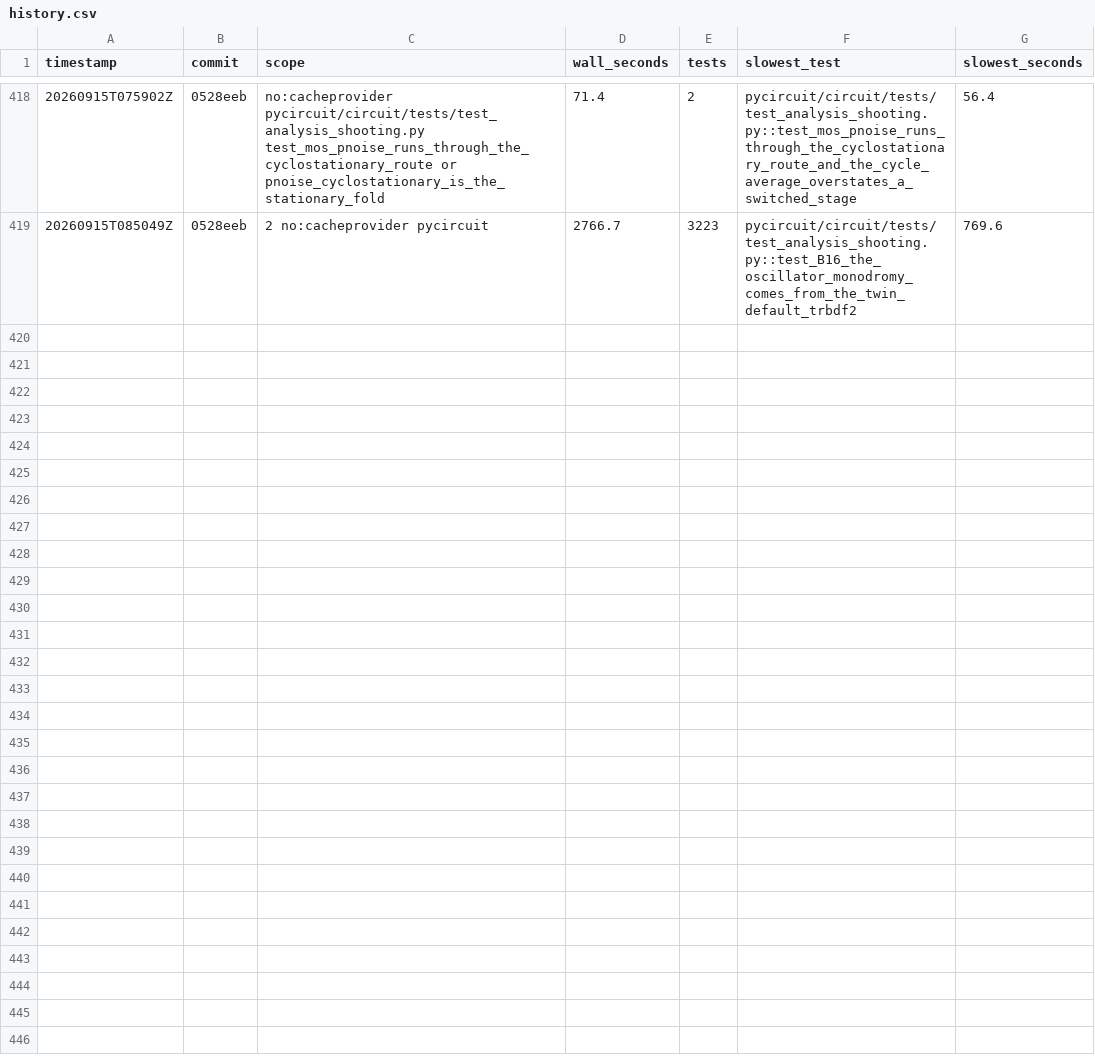
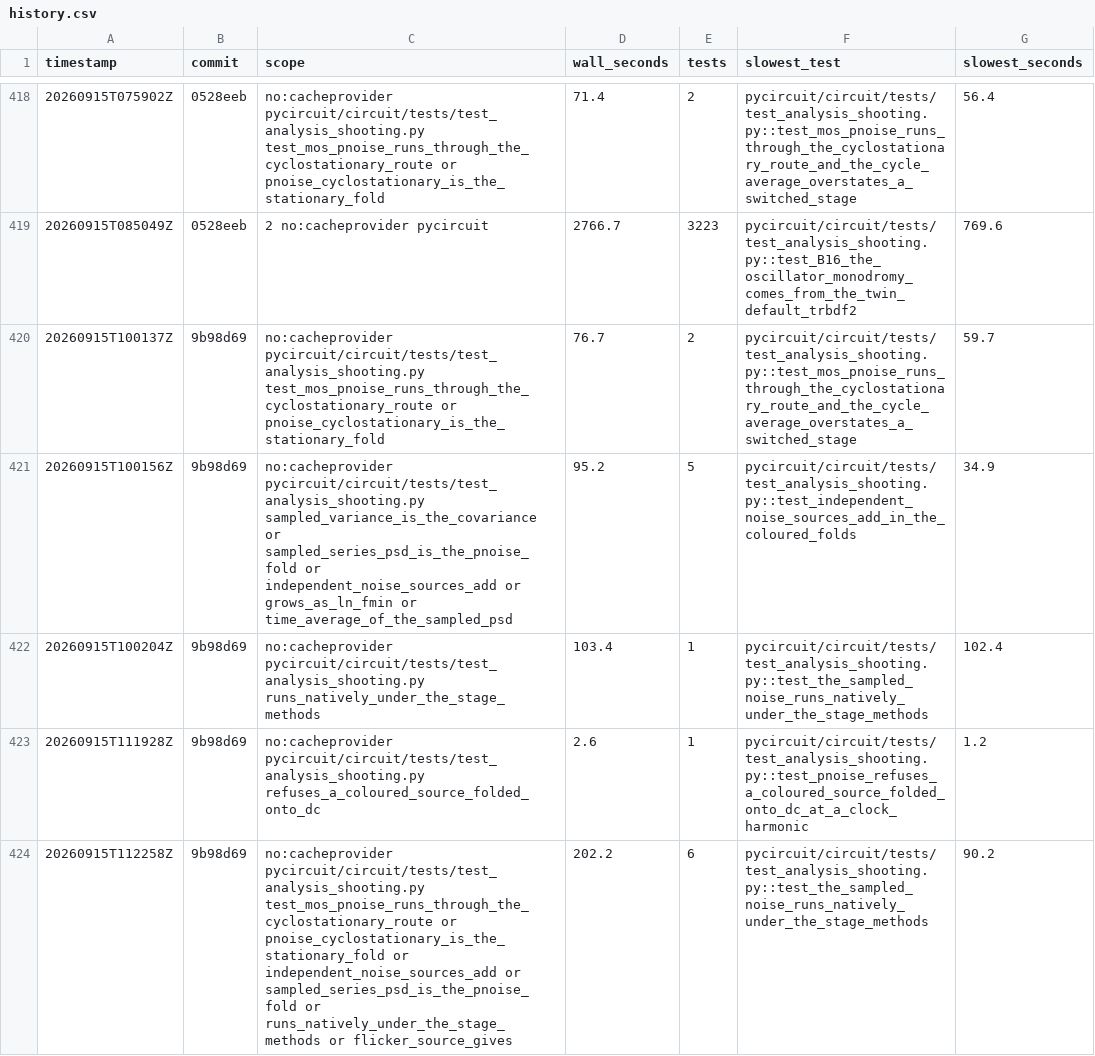
Before and after one commit to henjo/pycircuit, a CSV file: test_timings/history.csv, drawn as a sheet; only a part is shown, gaps mark what is left out; the diff covers the shown part only.

```diff
--- a/test_timings/history.csv
+++ b/test_timings/history.csv
@@ -419 +419,6 @@ timestamp,commit,scope,wall_seconds,tests,slowest_test,slowest_seconds
 20260915T085049Z,0528eeb,2 no:cacheprovider pycircuit,2766.7,3223,pycircuit/circuit/tests/test_analysis_shooting.py::test_B16_the_oscillator_monodromy_comes_from_the_twin_default_trbdf2,769.6
+20260915T100137Z,9b98d69,no:cacheprovider pycircuit/circuit/tests/test_analysis_shooting.py test_mos_pnoise_runs_through_the_cyclostationary_route or pnoise_cyclostationary_is_the_stationary_fold,76.7,2,pycircuit/circuit/tests/test_analysis_shooting.py::test_mos_pnoise_runs_through_the_cyclostationary_route_and_the_cycle_average_overstates_a_switched_stage,59.7
+20260915T100156Z,9b98d69,no:cacheprovider pycircuit/circuit/tests/test_analysis_shooting.py sampled_variance_is_the_covariance or sampled_series_psd_is_the_pnoise_fold or independent_noise_sources_add or grows_as_ln_fmin or time_average_of_the_sampled_psd,95.2,5,pycircuit/circuit/tests/test_analysis_shooting.py::test_independent_noise_sources_add_in_the_coloured_folds,34.9
+20260915T100204Z,9b98d69,no:cacheprovider pycircuit/circuit/tests/test_analysis_shooting.py runs_natively_under_the_stage_methods,103.4,1,pycircuit/circuit/tests/test_analysis_shooting.py::test_the_sampled_noise_runs_natively_under_the_stage_methods,102.4
+20260915T111928Z,9b98d69,no:cacheprovider pycircuit/circuit/tests/test_analysis_shooting.py refuses_a_coloured_source_folded_onto_dc,2.6,1,pycircuit/circuit/tests/test_analysis_shooting.py::test_pnoise_refuses_a_coloured_source_folded_onto_dc_at_a_clock_harmonic,1.2
+20260915T112258Z,9b98d69,no:cacheprovider pycircuit/circuit/tests/test_analysis_shooting.py test_mos_pnoise_runs_through_the_cyclostationary_route or pnoise_cyclostationary_is_the_stationary_fold or independent_noise_sources_add or sampled_series_psd_is_the_pnoise_fold or runs_natively_under_the_stage_methods or flicker_source_gives,202.2,6,pycircuit/circuit/tests/test_analysis_shooting.py::test_the_sampled_noise_runs_natively_under_the_stage_methods,90.2
```
Also changed, not shown: 4 added rows elsewhere in this file, 4 other files.
